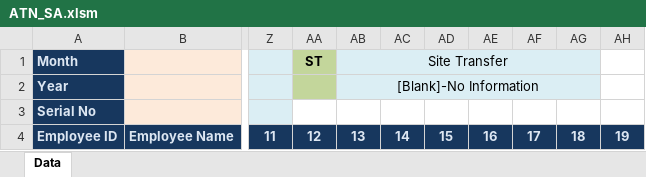
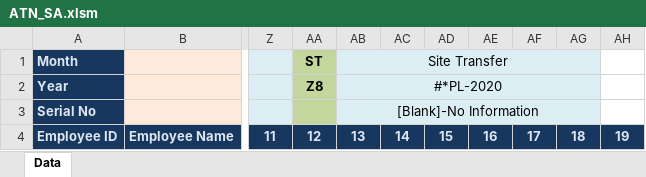
Before and after one commit to Isgec/AtnWeb1, an Excel workbook: App_Templates/ATN_SA.xlsm, sheet Data, drawn as a sheet; only a part is shown, gaps mark what is left out; values as stored, in another font and other column widths than the file's, no borders; conditional formats not drawn; the diff names each change by its address in the sheet, - before the commit and + after, or states it on an @@ line.

```diff
--- a/App_Templates/ATN_SA.xlsm (sheet Data)
+++ b/App_Templates/ATN_SA.xlsm (sheet Data)
-AA2: (empty)
+AA2: Z8
-AB2: [Blank]-No Information
+AB2: #*PL-2020
-AA3 fill: none
+AA3 fill: #C3D69B
-AB3: (empty)
+AB3: [Blank]-No Information
-AB3:AG3 fill: none
+AB3:AG3 fill: #DBEEF4
+AB3:AG3 merged
```
Also changed, not shown: 2 other files.
